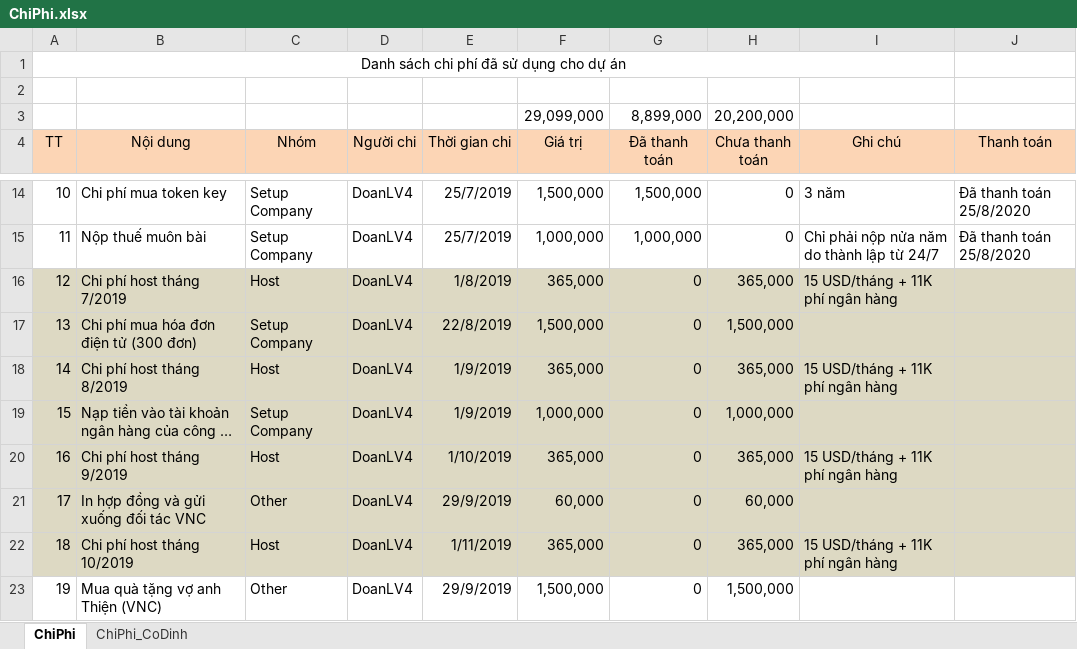
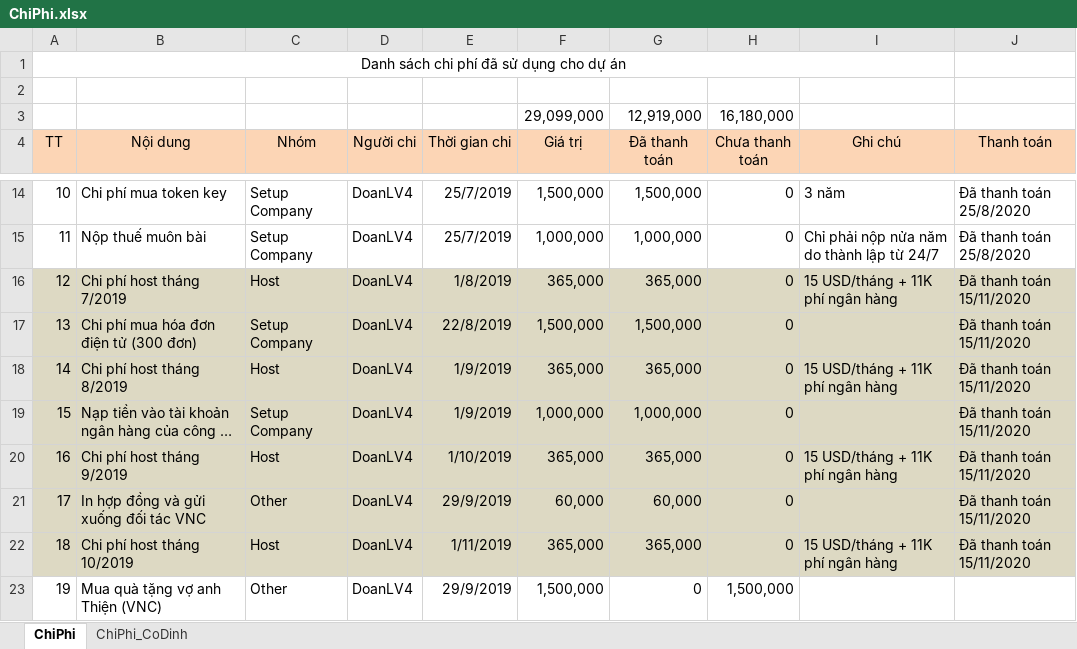
Before and after one commit to duyot/WMS_Documents, an Excel workbook: 0.PM/ChiPhi.xlsx, sheet ChiPhi, drawn as a sheet; only a part is shown, gaps mark what is left out; long unchanged cells end in …; values as stored, in another font and other column widths than the file's, no borders; removed rows and columns are numbered as before the commit, all else as after; the diff names each change by its address in the sheet, - before the commit and + after, or states it on an @@ line.

Commit message:
Doan day

```diff
--- a/0.PM/ChiPhi.xlsx (sheet ChiPhi)
+++ b/0.PM/ChiPhi.xlsx (sheet ChiPhi)
-row 3:  |  |  |  |  | 29,099,000 | 8,899,000 | 20,200,000
+row 3:  |  |  |  |  | 29,099,000 | 12,919,000 | 16,180,000
-G16 (Đã thanh toán): 0
+G16 (Đã thanh toán): 365,000
-H16 (Chưa thanh toán): 365,000
+H16 (Chưa thanh toán): 0
-J16:J22 (Thanh toán): (empty)
+J16:J22 (Thanh toán): Đã thanh toán 15/11/2020
-G17 (Đã thanh toán): 0
+G17 (Đã thanh toán): 1,500,000
-H17 (Chưa thanh toán): 1,500,000
+H17 (Chưa thanh toán): 0
-G18 (Đã thanh toán): 0
+G18 (Đã thanh toán): 365,000
-H18 (Chưa thanh toán): 365,000
+H18 (Chưa thanh toán): 0
-G19 (Đã thanh toán): 0
+G19 (Đã thanh toán): 1,000,000
-H19 (Chưa thanh toán): 1,000,000
+H19 (Chưa thanh toán): 0
-G20 (Đã thanh toán): 0
+G20 (Đã thanh toán): 365,000
-H20 (Chưa thanh toán): 365,000
+H20 (Chưa thanh toán): 0
-G21 (Đã thanh toán): 0
+G21 (Đã thanh toán): 60,000
-H21 (Chưa thanh toán): 60,000
+H21 (Chưa thanh toán): 0
-G22 (Đã thanh toán): 0
+G22 (Đã thanh toán): 365,000
-H22 (Chưa thanh toán): 365,000
+H22 (Chưa thanh toán): 0
```
